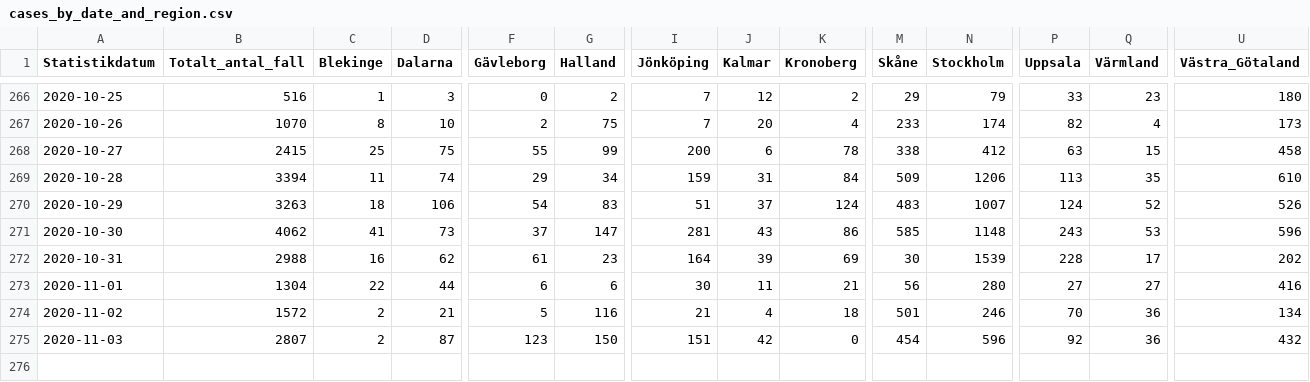
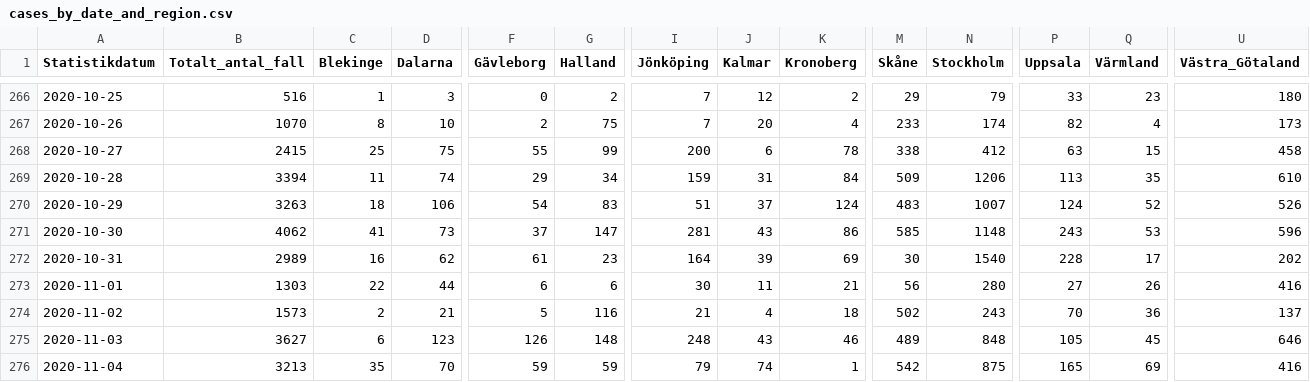
Before and after one commit to shortlisted/covid-19-sweden, a CSV file: cases_by_date_and_region.csv, drawn as a sheet; only a part is shown, gaps mark what is left out; rows hold the shown columns only; the diff covers the shown part only; the diff names each change by its address in the sheet, - before the commit and + after, or states it on an @@ line.

Commit message:
November 05, Swedish covid-19 data

```diff
--- a/cases_by_date_and_region.csv
+++ b/cases_by_date_and_region.csv
-B272 (Totalt_antal_fall): 2988
+B272 (Totalt_antal_fall): 2989
-N272 (Stockholm): 1539
+N272 (Stockholm): 1540
-B273 (Totalt_antal_fall): 1304
+B273 (Totalt_antal_fall): 1303
-Q273 (Värmland): 27
+Q273 (Värmland): 26
-B274 (Totalt_antal_fall): 1572
+B274 (Totalt_antal_fall): 1573
-M274 (Skåne): 501
+M274 (Skåne): 502
-N274 (Stockholm): 246
+N274 (Stockholm): 243
-U274 (Västra_Götaland): 134
+U274 (Västra_Götaland): 137
-B275 (Totalt_antal_fall): 2807
+B275 (Totalt_antal_fall): 3627
-C275 (Blekinge): 2
+C275 (Blekinge): 6
-D275 (Dalarna): 87
+D275 (Dalarna): 123
-F275 (Gävleborg): 123
+F275 (Gävleborg): 126
-G275 (Halland): 150
+G275 (Halland): 148
-I275 (Jönköping): 151
+I275 (Jönköping): 248
-J275 (Kalmar): 42
+J275 (Kalmar): 43
-K275 (Kronoberg): 0
+K275 (Kronoberg): 46
-M275 (Skåne): 454
+M275 (Skåne): 489
-N275 (Stockholm): 596
+N275 (Stockholm): 848
-P275 (Uppsala): 92
+P275 (Uppsala): 105
-Q275 (Värmland): 36
+Q275 (Värmland): 45
-U275 (Västra_Götaland): 432
+U275 (Västra_Götaland): 646
+row 276: 2020-11-04 | 3213 | 35 | 70 | 59 | 59 | 79 | 74 | 1 | 542 | 875 | 165 | 69 | 416
```
Also changed, not shown: 4 edited cells elsewhere in this file, ICU_by_date.csv, deaths_by_date.csv, 3 other files.
